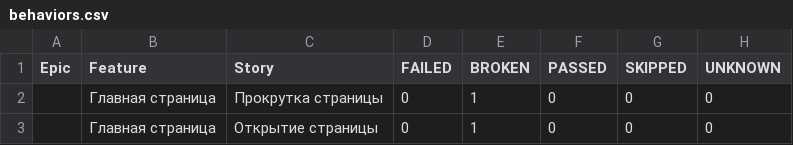
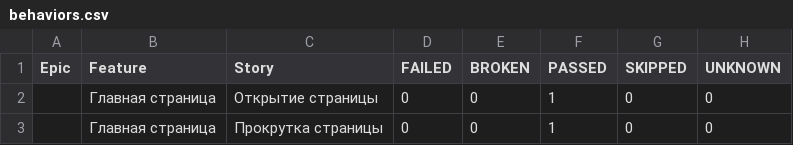
Before and after one commit to TigrRooT/playwright-tests, a CSV file: data/behaviors.csv, drawn as a sheet.

```diff
--- a/data/behaviors.csv
+++ b/data/behaviors.csv
@@ -1,3 +1,3 @@
 "Epic","Feature","Story","FAILED","BROKEN","PASSED","SKIPPED","UNKNOWN"
-"","Главная страница","Прокрутка страницы","0","1","0","0","0"
-"","Главная страница","Открытие страницы","0","1","0","0","0"
+"","Главная страница","Открытие страницы","0","0","1","0","0"
+"","Главная страница","Прокрутка страницы","0","0","1","0","0"
```
Also changed, not shown: data/suites.csv, 27 other files.
